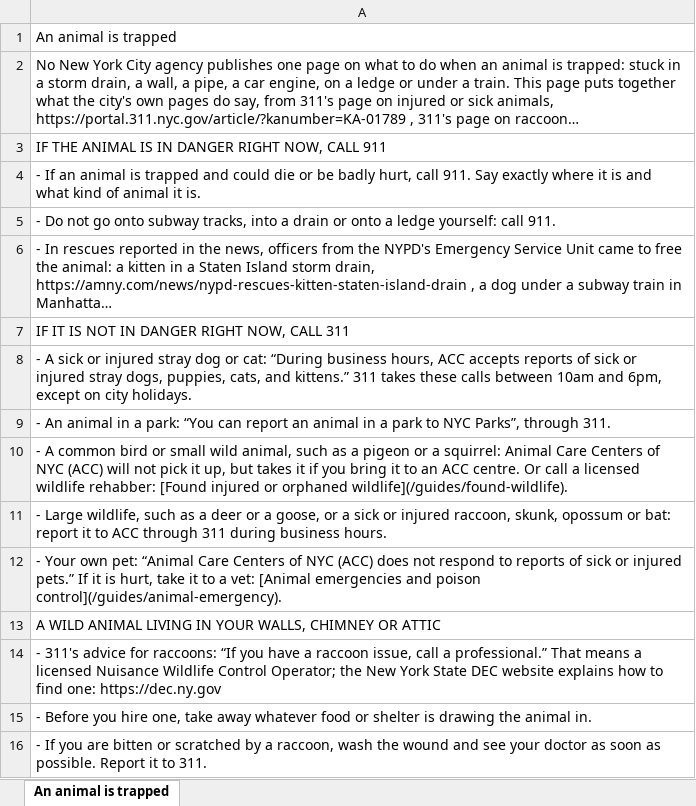
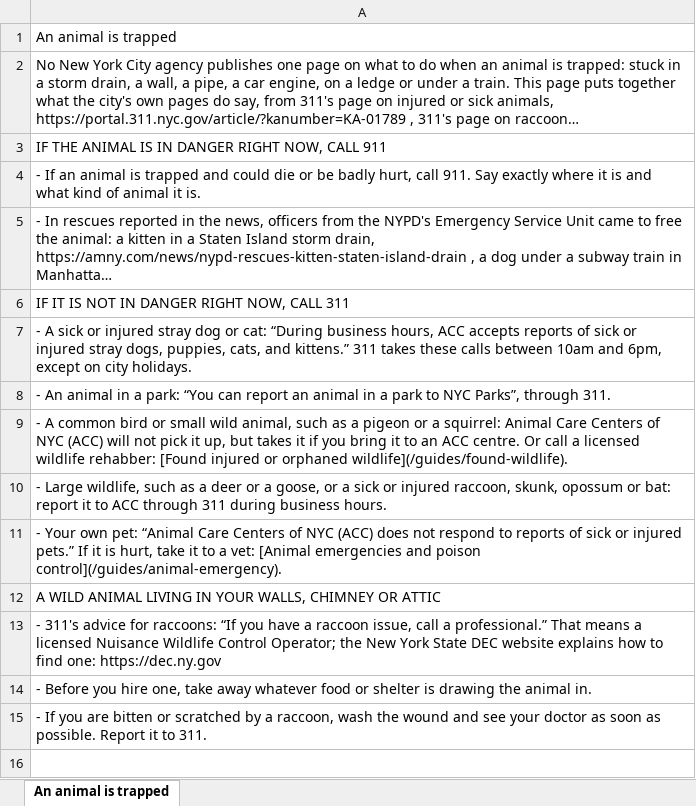
Before and after one commit to btaylor62000-spec/nyc-animal-rescue, an Excel workbook: research/NYC_Animal_Trapped.xlsx, sheet An animal is trapped, drawn as a sheet; long unchanged cells end in …; values as stored, in another font and other column widths than the file's, no borders; the diff names each change by its address in the sheet, - before the commit and + after, or states it on an @@ line.

```diff
--- a/research/NYC_Animal_Trapped.xlsx (sheet An animal is trapped)
+++ b/research/NYC_Animal_Trapped.xlsx (sheet An animal is trapped)
-row 5: - Do not go onto subway tracks, into a drain or onto a ledge yourself: call 911.
```
Also changed, not shown: research/NYC_Cat_Rescue_TNR_Reference.xlsx, research/NYC_Pets_In_A_Disaster.xlsx, 8 other files.
